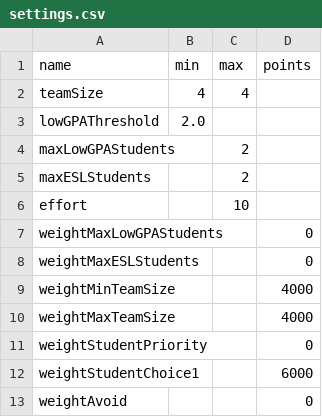
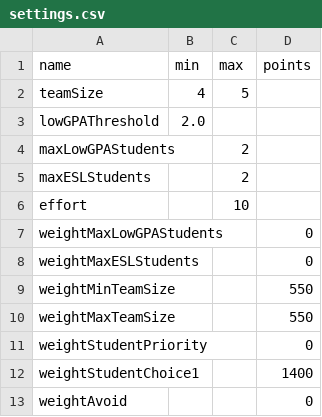
Before and after one commit to kaibrooks/capstone-colander, a CSV file: io/settings.csv, drawn as a sheet.

```diff
--- a/io/settings.csv
+++ b/io/settings.csv
@@ -1,3 +1,3 @@
 name,min,max,points
-teamSize,4,4,
+teamSize,4,5,
 lowGPAThreshold,2.0,,
@@ -8,6 +8,6 @@ weightMaxLowGPAStudents,,,0
 weightMaxESLStudents,,,0
-weightMinTeamSize,,,4000
-weightMaxTeamSize,,,4000
+weightMinTeamSize,,,550
+weightMaxTeamSize,,,550
 weightStudentPriority,,,0
-weightStudentChoice1,,,6000
+weightStudentChoice1,,,1400
 weightAvoid,,,0
```
Also changed, not shown: 23 other files.
